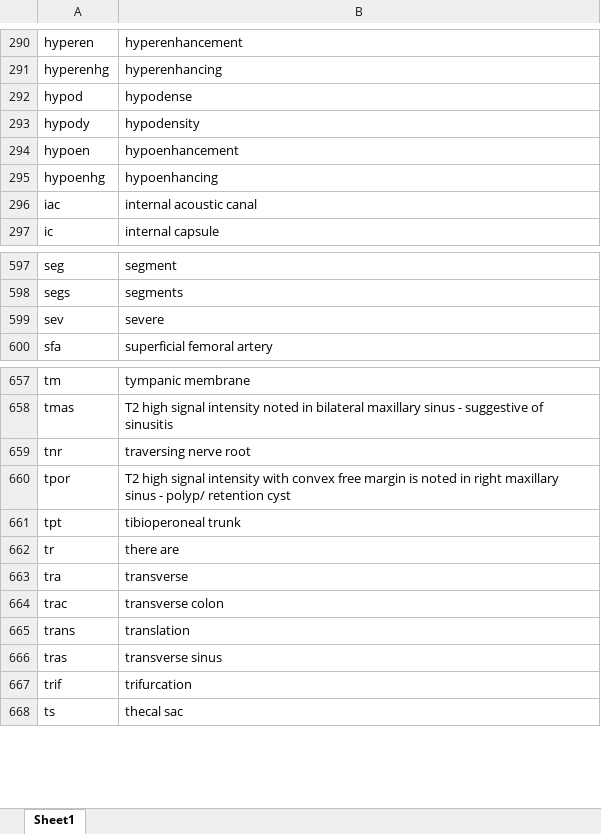
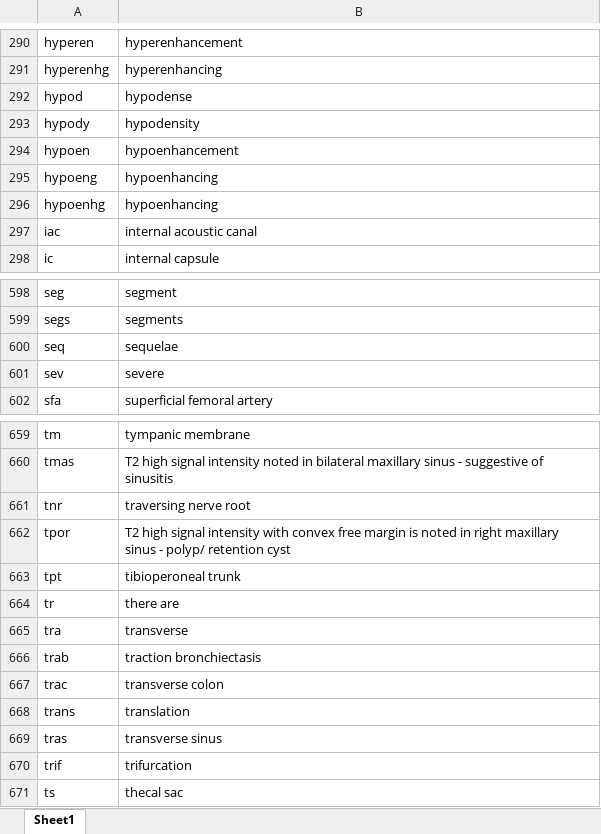
Before and after one commit to kushalpoudel35/espanso-radiology, an Excel workbook: shortcuts.xlsx, sheet Sheet1, drawn as a sheet; only a part is shown, gaps mark what is left out; values as stored, in another font and other column widths than the file's, no borders; table styles not drawn; the diff names each change by its address in the sheet, - before the commit and + after, or states it on an @@ line.

Commit message:
updated shortcuts

```diff
--- a/shortcuts.xlsx (sheet Sheet1)
+++ b/shortcuts.xlsx (sheet Sheet1)
+row 295: hypoeng | hypoenhancing
+row 600: seq | sequelae
+row 666: trab | traction bronchiectasis
```
Also changed, not shown: 4 other files.
